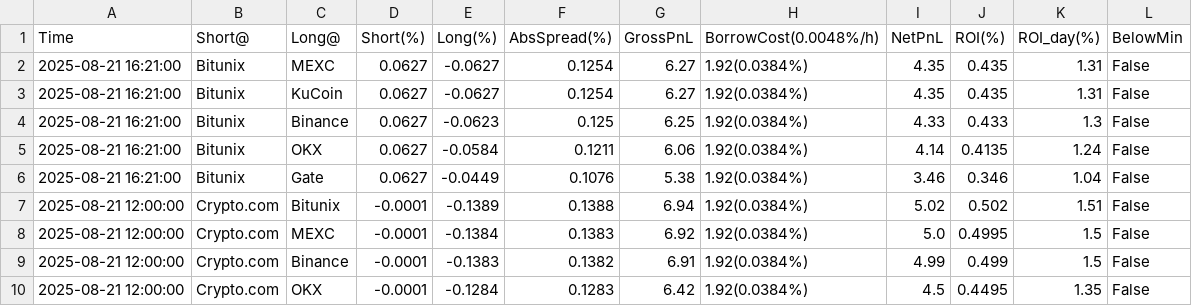
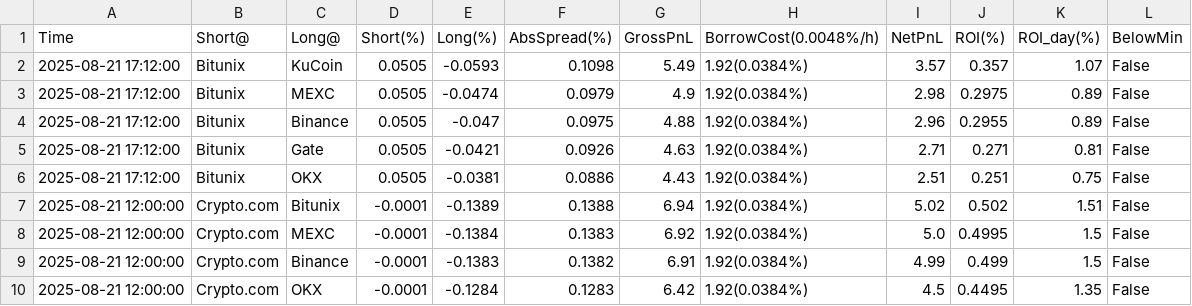
Before and after one commit to aerist123/funding-data, a CSV file: public/data/arb_candidates_BAND.csv, drawn as a sheet; only a part is shown.

```diff
--- a/public/data/arb_candidates_BAND.csv
+++ b/public/data/arb_candidates_BAND.csv
@@ -1,7 +1,7 @@
 Time,Short@,Long@,Short(%),Long(%),AbsSpread(%),GrossPnL,BorrowCost(0.0048%/h),NetPnL,ROI(%),ROI_day(%),BelowMin
-2025-08-21 16:21:00,Bitunix,MEXC,0.0627,-0.0627,0.1254,6.27,1.92(0.0384%),4.35,0.435,1.31,False
-2025-08-21 16:21:00,Bitunix,KuCoin,0.0627,-0.0627,0.1254,6.27,1.92(0.0384%),4.35,0.435,1.31,False
-2025-08-21 16:21:00,Bitunix,Binance,0.0627,-0.0623,0.125,6.25,1.92(0.0384%),4.33,0.433,1.3,False
-2025-08-21 16:21:00,Bitunix,OKX,0.0627,-0.0584,0.1211,6.06,1.92(0.0384%),4.14,0.4135,1.24,False
-2025-08-21 16:21:00,Bitunix,Gate,0.0627,-0.0449,0.1076,5.38,1.92(0.0384%),3.46,0.346,1.04,False
+2025-08-21 17:12:00,Bitunix,KuCoin,0.0505,-0.0593,0.1098,5.49,1.92(0.0384%),3.57,0.357,1.07,False
+2025-08-21 17:12:00,Bitunix,MEXC,0.0505,-0.0474,0.0979,4.9,1.92(0.0384%),2.98,0.2975,0.89,False
+2025-08-21 17:12:00,Bitunix,Binance,0.0505,-0.047,0.0975,4.88,1.92(0.0384%),2.96,0.2955,0.89,False
+2025-08-21 17:12:00,Bitunix,Gate,0.0505,-0.0421,0.0926,4.63,1.92(0.0384%),2.71,0.271,0.81,False
+2025-08-21 17:12:00,Bitunix,OKX,0.0505,-0.0381,0.0886,4.43,1.92(0.0384%),2.51,0.251,0.75,False
 2025-08-21 12:00:00,Crypto.com,Bitunix,-0.0001,-0.1389,0.1388,6.94,1.92(0.0384%),5.02,0.502,1.51,False
```
Also changed, not shown: public/data/funding_BAND_dom.csv, public/data/funding_BERA_dom.csv, 1 other file.
